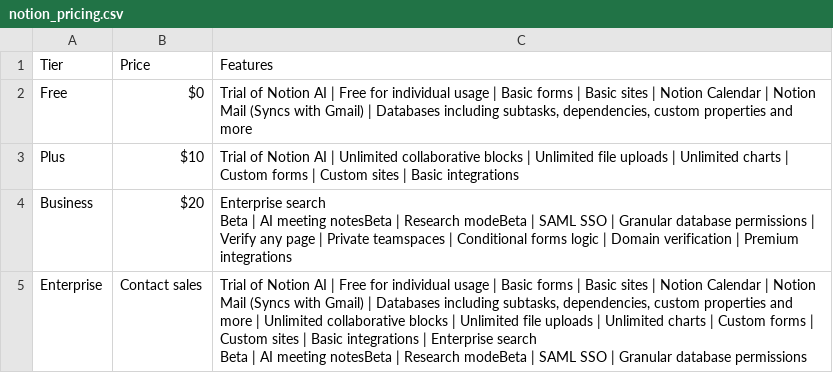
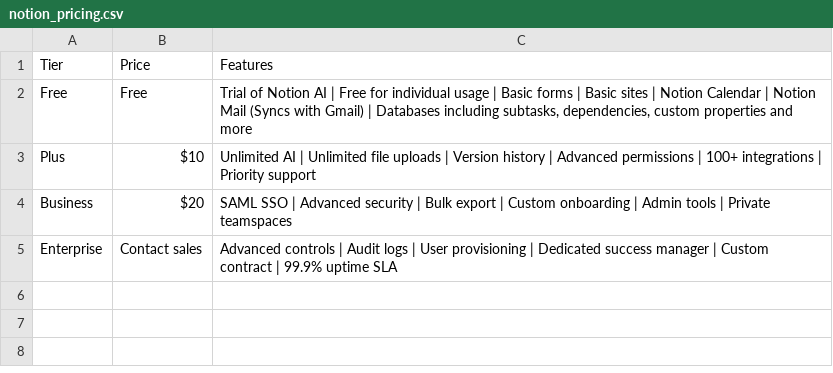
Before and after one commit to saurav16997/saas-pricing-analytics, a CSV file: data/raw/notion_pricing.csv, drawn as a sheet.

```diff
--- a/data/raw/notion_pricing.csv
+++ b/data/raw/notion_pricing.csv
@@ -1,7 +1,5 @@
 Tier,Price,Features
-Free,$0,"Trial of Notion AI | Free for individual usage | Basic forms | Basic sites | Notion Calendar | Notion Mail (Syncs with Gmail) | Databases including subtasks, dependencies, custom properties and more"
-Plus,$10,Trial of Notion AI | Unlimited collaborative blocks | Unlimited file uploads | Unlimited charts | Custom forms | Custom sites | Basic integrations
-Business,$20,"Enterprise search
-Beta | AI meeting notesBeta | Research modeBeta | SAML SSO | Granular database permissions | Verify any page | Private teamspaces | Conditional forms logic | Domain verification | Premium integrations"
-Enterprise,Contact sales,"Trial of Notion AI | Free for individual usage | Basic forms | Basic sites | Notion Calendar | Notion Mail (Syncs with Gmail) | Databases including subtasks, dependencies, custom properties and more | Unlimited collaborative blocks | Unlimited file uploads | Unlimited charts | Custom forms | Custom sites | Basic integrations | Enterprise search
-Beta | AI meeting notesBeta | Research modeBeta | SAML SSO | Granular database permissions"
+Free,Free,"Trial of Notion AI | Free for individual usage | Basic forms | Basic sites | Notion Calendar | Notion Mail (Syncs with Gmail) | Databases including subtasks, dependencies, custom properties and more"
+Plus,$10,Unlimited AI | Unlimited file uploads | Version history | Advanced permissions | 100+ integrations | Priority support
+Business,$20,SAML SSO | Advanced security | Bulk export | Custom onboarding | Admin tools | Private teamspaces
+Enterprise,Contact sales,Advanced controls | Audit logs | User provisioning | Dedicated success manager | Custom contract | 99.9% uptime SLA
```
Also changed, not shown: 37 other files.
